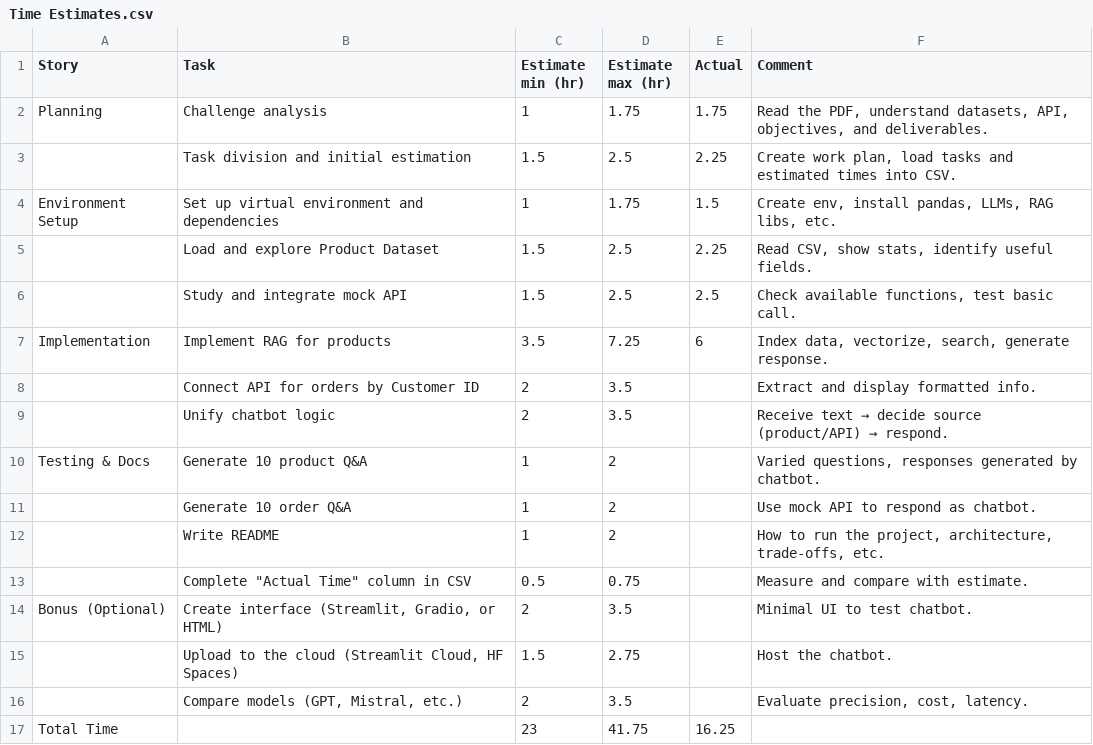
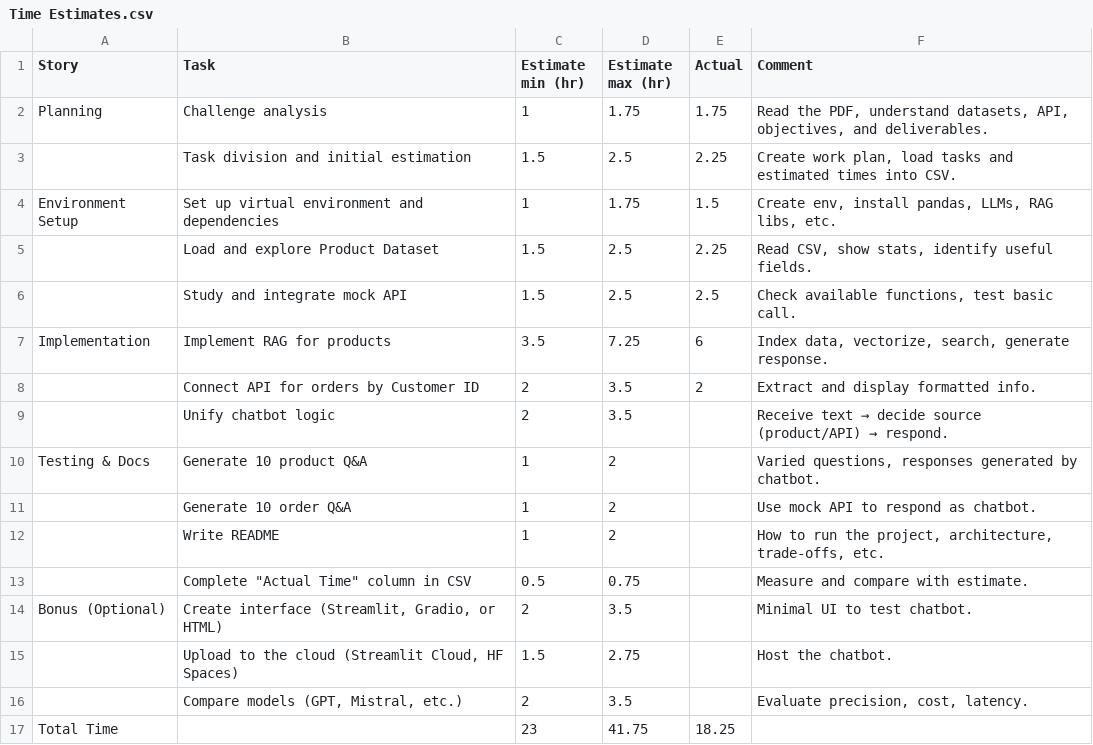
Before and after one commit to dburckhardt/Ecommerce_Assistant_Challenge, a CSV file: Time Estimates.csv, drawn as a sheet.

```diff
--- a/Time Estimates.csv
+++ b/Time Estimates.csv
@@ -7,3 +7,3 @@ Environment Setup,Set up virtual environment and dependencies,1,1.75,1.5,"Create
 Implementation,Implement RAG for products,3.5,7.25,6,"Index data, vectorize, search, generate response."
-,Connect API for orders by Customer ID,2,3.5,,Extract and display formatted info.
+,Connect API for orders by Customer ID,2,3.5,2,Extract and display formatted info.
 ,Unify chatbot logic,2,3.5,,Receive text → decide source (product/API) → respond.
@@ -16,2 +16,2 @@ Bonus (Optional),"Create interface (Streamlit, Gradio, or HTML)",2,3.5,,Minimal
 ,"Compare models (GPT, Mistral, etc.)",2,3.5,,"Evaluate precision, cost, latency."
-Total Time,,23,41.75,16.25,
+Total Time,,23,41.75,18.25,
```
Also changed, not shown: 2 other files.
